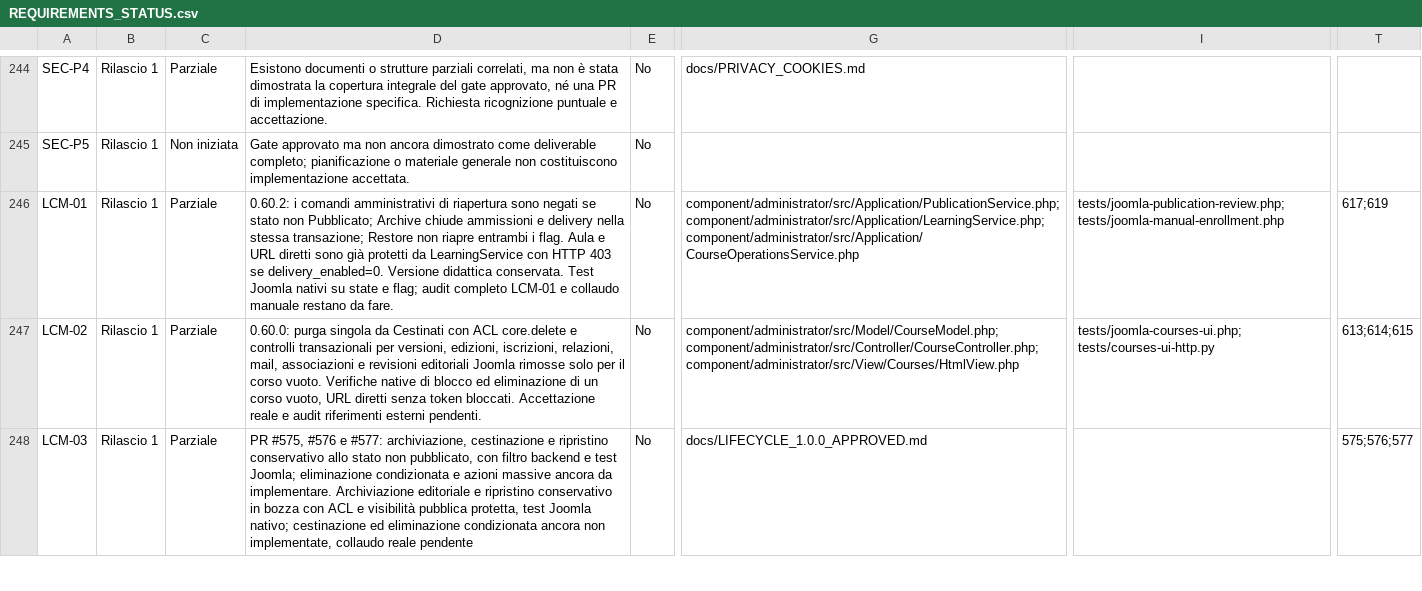
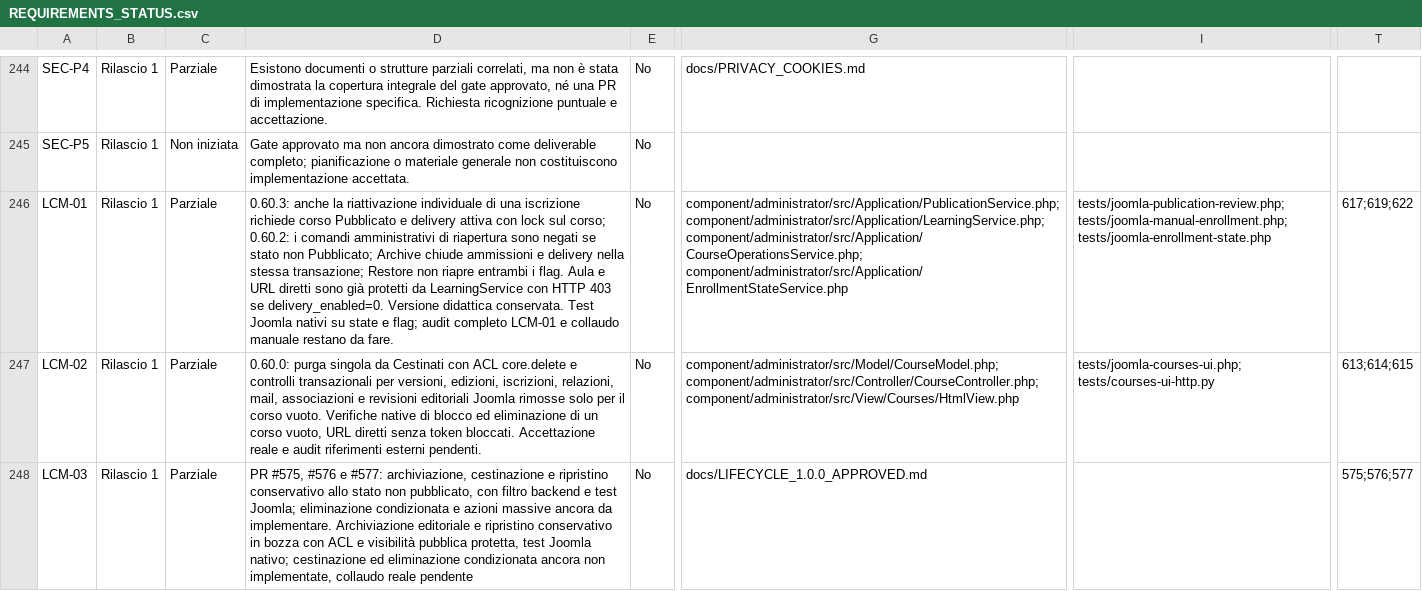
Before and after one commit to jeckodevelopment/jd_learn, a CSV file: docs/REQUIREMENTS_STATUS.csv, drawn as a sheet; only a part is shown, gaps mark what is left out; the diff names each change by its address in the sheet, - before the commit and + after, or states it on an @@ line.

Commit message:
fix: block individual enrollment reactivation when course delivery is closed (0.60.3) (#622)
* fix(lcm-01): gate individual enrollment reactivation on active delivery

* fix(lcm-01): gate individual enrollment reactivation on active delivery

* fix(lcm-01): gate individual enrollment reactivation on active delivery

* fix(lcm-01): gate individual enrollment reactivation on active delivery

* fix(lcm-01): gate individual enrollment reactivation on active delivery

* fix(lcm-01): gate individual enrollment reactivation on active delivery

* fix(lcm-01): gate individual enrollment reactivation on active delivery

* fix(lcm-01): gate individual enrollment reactivation on active delivery

* fix(lcm-01): gate individual enrollment reactivation on active delivery

* fix(lcm-01): gate individual enrollment reactivation on active delivery

* docs: add enrollment reactivation acceptance checklist

* docs(lcm-01): trace enrollment-state reactivation gate PR 622

* fix(ci): preserve 24-column requirements CSV after LCM-01 update

```diff
--- a/docs/REQUIREMENTS_STATUS.csv
+++ b/docs/REQUIREMENTS_STATUS.csv
-D246: 0.60.2: i…
+D246: 0.60.3: anche la riattivazione individuale di una iscrizione richiede corso Pubblicato e delivery attiva con lock sul corso; 0.60.2: i…
-G246: component/administrator/src/Application/PublicationService.php; component/administrator/src/Application/LearningService.php; component/administrator/src/Application/CourseOperationsService.php
+G246: component/administrator/src/Application/PublicationService.php; component/administrator/src/Application/LearningService.php; component/administrator/src/Application/CourseOperationsService.php; component/administrator/src/Application/EnrollmentStateService.php
-I246: tests/joomla-publication-review.php; tests/joomla-manual-enrollment.php
+I246: tests/joomla-publication-review.php; tests/joomla-manual-enrollment.php; tests/joomla-enrollment-state.php
-T246: 617;619
+T246: 617;619;622
```
Also changed, not shown: 11 other files.
